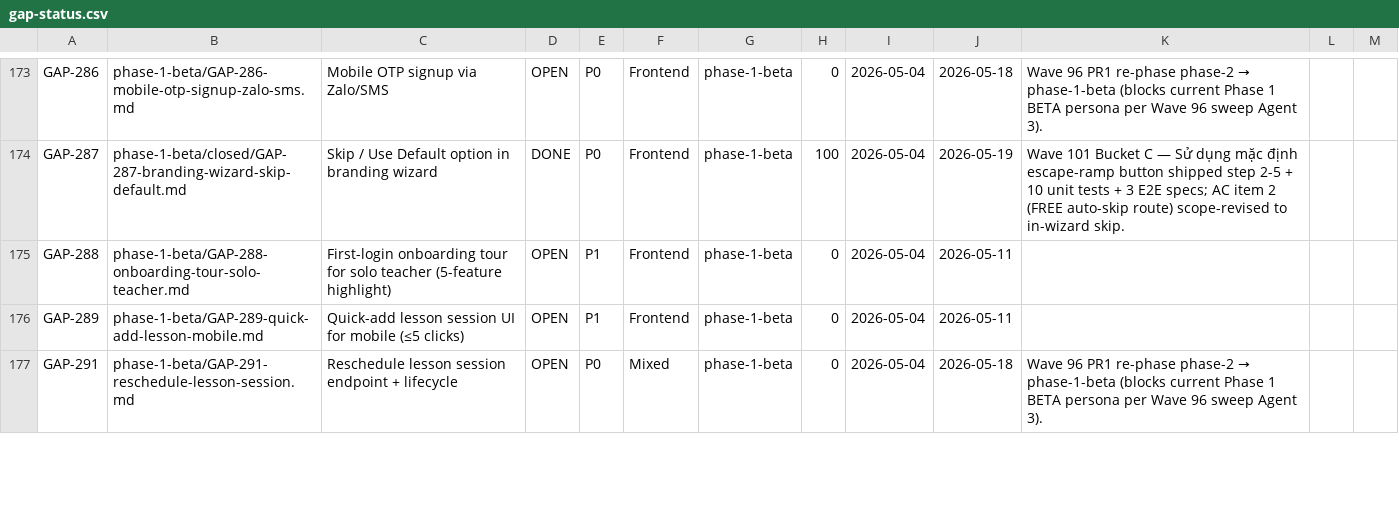
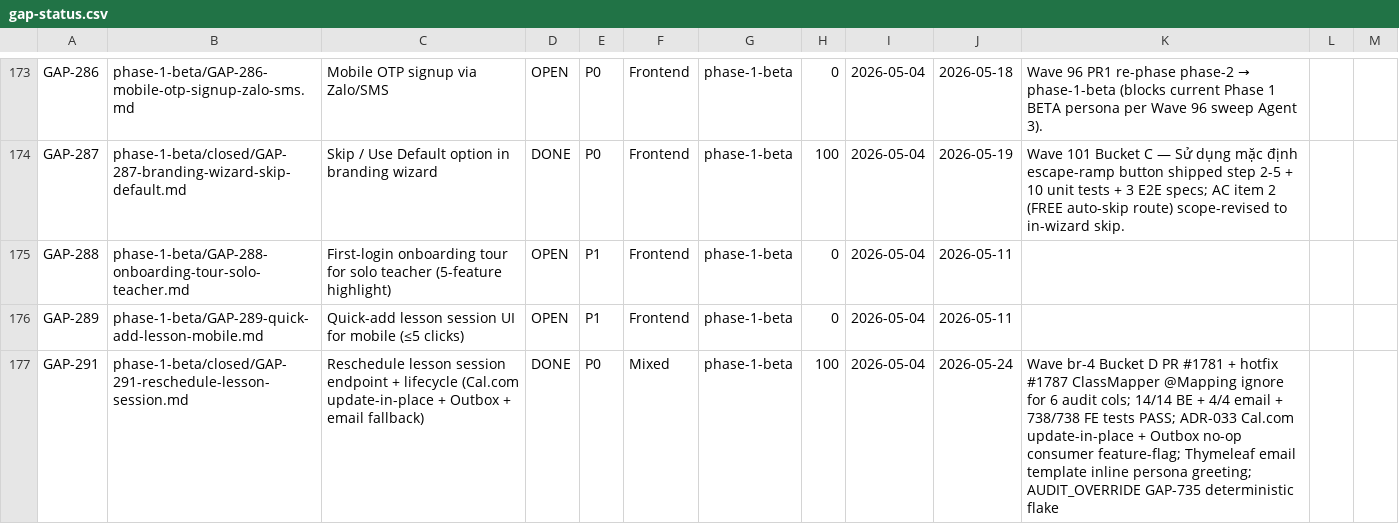
Before and after one commit to VictorAurelius/2026-Kite-Class-Platform, a CSV file: documents/04-quality/gaps/gap-status.csv, drawn as a sheet; only a part is shown, gaps mark what is left out; the diff covers the shown part only.

Commit message:
chore(wave-beta-readiness-4-closure): SHIPPED 5/5 buckets + 3 hotfixes + 1 META rule — 4-target sync
Per post-merge-sync-completeness.md §2 4-target sync + wave-closure-scope-completeness.md §3:

1. gap-status.csv:
   - GAP-291 OPEN → DONE 100% (move file to closed/)
   - GAP-292 OPEN → DONE 100% (move file to closed/)
   - GAP-353b-server-consent-api-audit-log PENDING → PARTIAL 85% (counsel review deferred Phase 2)

2. ROADMAP.md §🎯 Current Status Snapshot — Wave beta-readiness-4 SHIPPED entry với 11 PRs cited + 3-outside-in audit synthesis + meta lessons

3. wave-history.jsonl — new entry beta-readiness-4 với full outcome narrative + 8 follow-up gaps tracked

4. Session-handoff note documents/03-planning/session-handoffs/2026-05-24-wave-beta-readiness-4-closure.md — pickup state cho next session including scope-completeness reconciliation table + meta lessons + audit suite scheduling 3-day deadline 2026-05-27

11 PRs merged: #1778 plan + #1779 A + #1780 sync + #1782 B + #1783 C + #1784 hotfix + #1781 D + #1785 E + #1786 new rule + #1787 hotfix + #1788 hotfix.

8 follow-up gaps tracked in ROADMAP narrative + session-handoff (file creation deferred for next session):
- GAP-NEW-resend-live-verify-post-restore (P1 gated GAP-612)
- GAP-NEW-env-coverage-hard-stop-escalation (P2)
- GAP-NEW-pricing-data-reclassification (P1 87 existing courses)
- GAP-NEW-zalo-oa-notification-integration (P2 Wave br-5+)
- GAP-NEW-vat-einvoice-misa-integration (P2 MISA partnership)
- GAP-NEW-counsel-pdpl-pre-launch-review (P1 Phase 2 trigger)
- GAP-NEW-resend-vs-ses-phase-2-eval (P2)
- GAP-NEW-classmapper-meta-entity-vs-migration-consistency (P2 META)

Post-wave audit suite scheduled 4 categories (Security + Business-Logic + API Contract + Ops Readiness) deadline 2026-05-27 per post-wave-audit-mandate.md §2.2.

```diff
--- a/documents/04-quality/gaps/gap-status.csv
+++ b/documents/04-quality/gaps/gap-status.csv
@@ -176,2 +176,2 @@ GAP-288,phase-1-beta/GAP-288-onboarding-tour-solo-teacher.md,First-login onboard
 GAP-289,phase-1-beta/GAP-289-quick-add-lesson-mobile.md,Quick-add lesson session UI for mobile (≤5 clicks),OPEN,P1,Frontend,phase-1-beta,0,2026-05-04,2026-05-11,
-GAP-291,phase-1-beta/GAP-291-reschedule-lesson-session.md,Reschedule lesson session endpoint + lifecycle,OPEN,P0,Mixed,phase-1-beta,0,2026-05-04,2026-05-18,Wave 96 PR1 re-phase phase-2 → phase-1-beta (blocks current Phase 1 BETA persona per Wave 96 sweep Agent 3).
+GAP-291,phase-1-beta/closed/GAP-291-reschedule-lesson-session.md,Reschedule lesson session endpoint + lifecycle (Cal.com update-in-place + Outbox + email fallback),DONE,P0,Mixed,phase-1-beta,100,2026-05-04,2026-05-24,Wave br-4 Bucket D PR #1781 + hotfix #1787 ClassMapper @Mapping ignore for 6 audit cols; 14/14 BE + 4/4 email + 738/738 FE tests PASS; ADR-033 Cal.com update-in-place + Outbox no-op consumer feature-flag; Thymeleaf email template inline persona greeting; AUDIT_OVERRIDE GAP-735 deterministic flake
```
Also changed, not shown: 10 edited cells elsewhere in this file, 5 other files.
